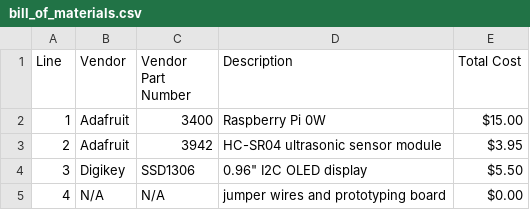
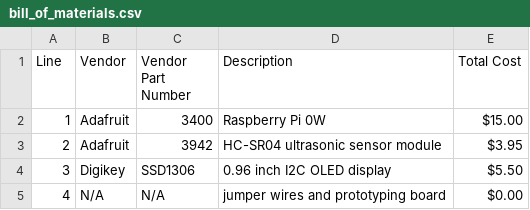
Before and after one commit to JoshWilbur/Ultrasonic-Rangefinder, a CSV file: bill_of_materials.csv, drawn as a sheet.

Commit message:
correct bill of materials

```diff
--- a/bill_of_materials.csv
+++ b/bill_of_materials.csv
@@ -3,3 +3,3 @@ Line, Vendor, Vendor Part Number, Description, Total Cost
 2, Adafruit, 3942, HC-SR04 ultrasonic sensor module, $3.95
-3, Digikey, SSD1306, 0.96" I2C OLED display, $5.50
+3, Digikey, SSD1306, 0.96 inch I2C OLED display, $5.50
 4, N/A, N/A, jumper wires and prototyping board, $0.00
```
